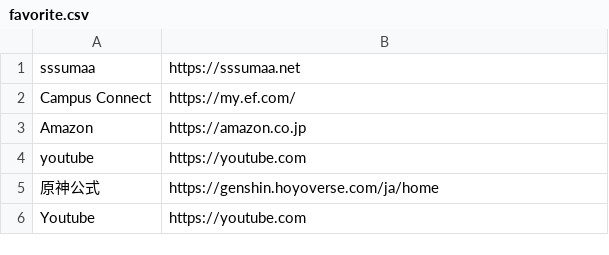
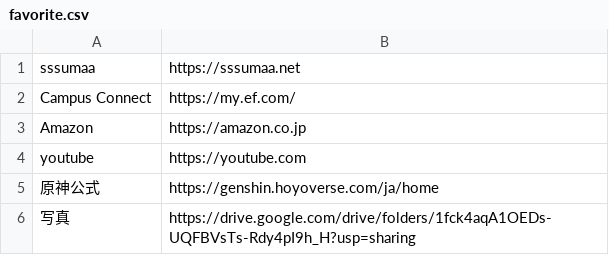
Before and after one commit to sumaa0219/sssumaa.net, a CSV file: static/date/favorite.csv, drawn as a sheet; removed rows and columns are numbered as before the commit, all else as after; the diff names each change by its address in the sheet, - before the commit and + after, or states it on an @@ line.

```diff
--- a/static/date/favorite.csv
+++ b/static/date/favorite.csv
-row 6: Youtube | https://youtube.com
+row 6: 写真 | https://drive.google.com/drive/folders/1fck4aqA1OEDs-UQFBVsTs-Rdy4pI9h_H?usp=sharing
```
Also changed, not shown: 1 other file.
